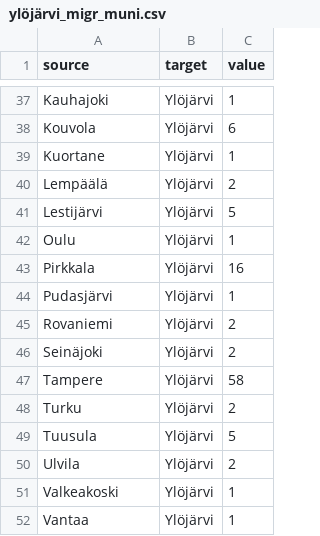
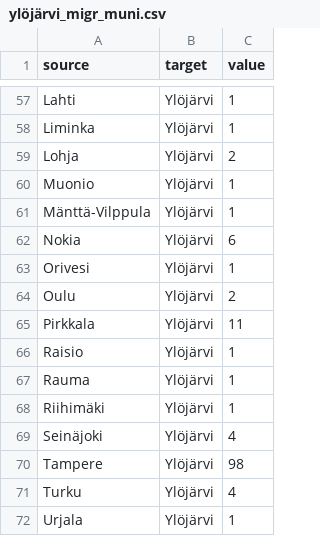
Before and after one commit to Kangasalakehitys/ylojarvi, a CSV file: data/ylöjärvi_migr_muni.csv, drawn as a sheet; only a part is shown, gaps mark what is left out; the diff covers the shown part only.

```diff
--- a/data/ylöjärvi_migr_muni.csv
+++ b/data/ylöjärvi_migr_muni.csv
@@ -37,16 +57,16 @@
-"Kauhajoki","Ylöjärvi",1
-"Kouvola","Ylöjärvi",6
-"Kuortane","Ylöjärvi",1
-"Lempäälä","Ylöjärvi",2
-"Lestijärvi","Ylöjärvi",5
-"Oulu","Ylöjärvi",1
-"Pirkkala","Ylöjärvi",16
-"Pudasjärvi","Ylöjärvi",1
-"Rovaniemi","Ylöjärvi",2
-"Seinäjoki","Ylöjärvi",2
-"Tampere","Ylöjärvi",58
-"Turku","Ylöjärvi",2
-"Tuusula","Ylöjärvi",5
-"Ulvila","Ylöjärvi",2
-"Valkeakoski","Ylöjärvi",1
-"Vantaa","Ylöjärvi",1
+"Lahti","Ylöjärvi",1
+"Liminka","Ylöjärvi",1
+"Lohja","Ylöjärvi",2
+"Muonio","Ylöjärvi",1
+"Mänttä-Vilppula","Ylöjärvi",1
+"Nokia","Ylöjärvi",6
+"Orivesi","Ylöjärvi",1
+"Oulu","Ylöjärvi",2
+"Pirkkala","Ylöjärvi",11
+"Raisio","Ylöjärvi",1
+"Rauma","Ylöjärvi",1
+"Riihimäki","Ylöjärvi",1
+"Seinäjoki","Ylöjärvi",4
+"Tampere","Ylöjärvi",98
+"Turku","Ylöjärvi",4
+"Urjala","Ylöjärvi",1
```
Also changed, not shown: 22 added rows, 2 removed rows and 33 edited cells elsewhere in this file, data/ylöjärvi_migr_betw_muni_map.csv, data/ylöjärvi_population_map.csv, 27 other files.
